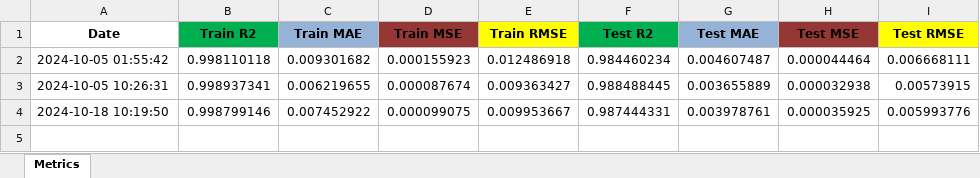
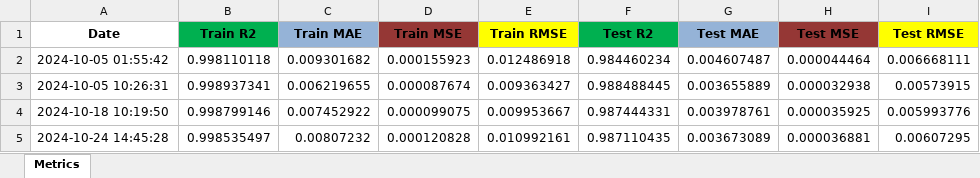
Before and after one commit to venura-Pussella/Nadu_2-Price-Prediction, an Excel workbook: artifacts/model_evaluation/metrics.xlsx, sheet Metrics, drawn as a sheet; values as stored, in another font and other column widths than the file's, no borders; the diff names each change by its address in the sheet, - before the commit and + after, or states it on an @@ line.

Commit message:
pipeline added training and inference

```diff
--- a/artifacts/model_evaluation/metrics.xlsx (sheet Metrics)
+++ b/artifacts/model_evaluation/metrics.xlsx (sheet Metrics)
+row 5: 2024-10-24 14:45:28 | 0.998535497 | 0.00807232 | 0.000120828 | 0.010992161 | 0.987110435 | 0.003673089 | 0.000036881 | 0.00607295
```
Also changed, not shown: artifacts/data_preprocessing/Lstm_data_preprocessed.xlsx, artifacts/model_trainer/train/train_x.xlsx, 9 other files.
